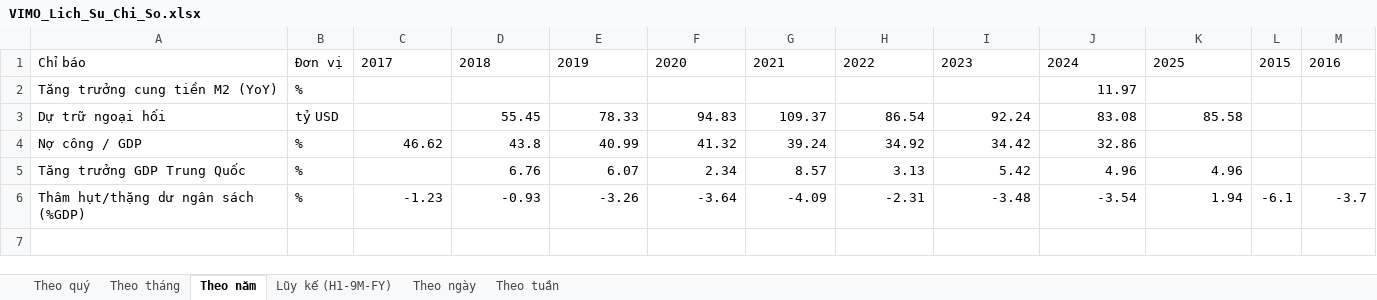
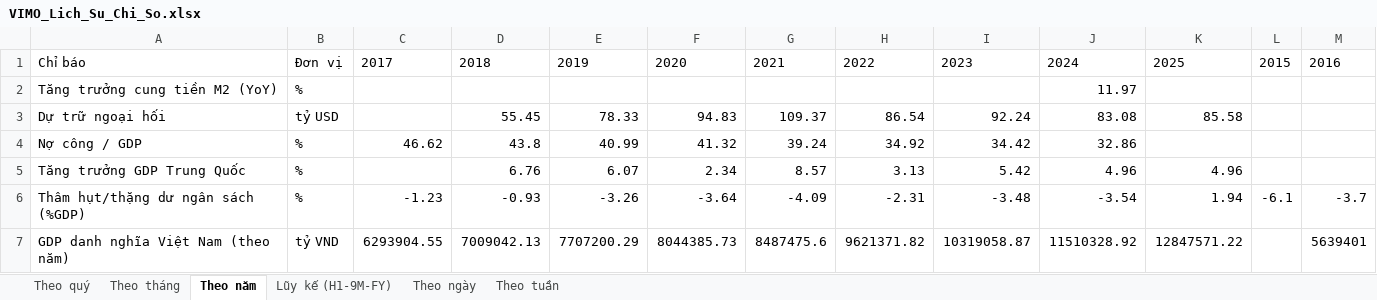
Before and after one commit to Truongutc/Phan-tich-FA, an Excel workbook: Bao cao/VIMO/VIMO_Lich_Su_Chi_So.xlsx, sheet Theo năm, drawn as a sheet; values as stored, in another font and other column widths than the file's, no borders; the diff names each change by its address in the sheet, - before the commit and + after, or states it on an @@ line.

```diff
--- a/Bao cao/VIMO/VIMO_Lich_Su_Chi_So.xlsx (sheet Theo năm)
+++ b/Bao cao/VIMO/VIMO_Lich_Su_Chi_So.xlsx (sheet Theo năm)
+row 7: GDP danh nghĩa Việt Nam (theo năm) | tỷ VND | 6293904.55 | 7009042.13 | 7707200.29 | 8044385.73 | 8487475.6 | 9621371.82 | 10319058.87 | 11510328.92 | 12847571.22 |  | 5639401
```
Also changed, not shown: sheet Theo tháng, 5 other files.
